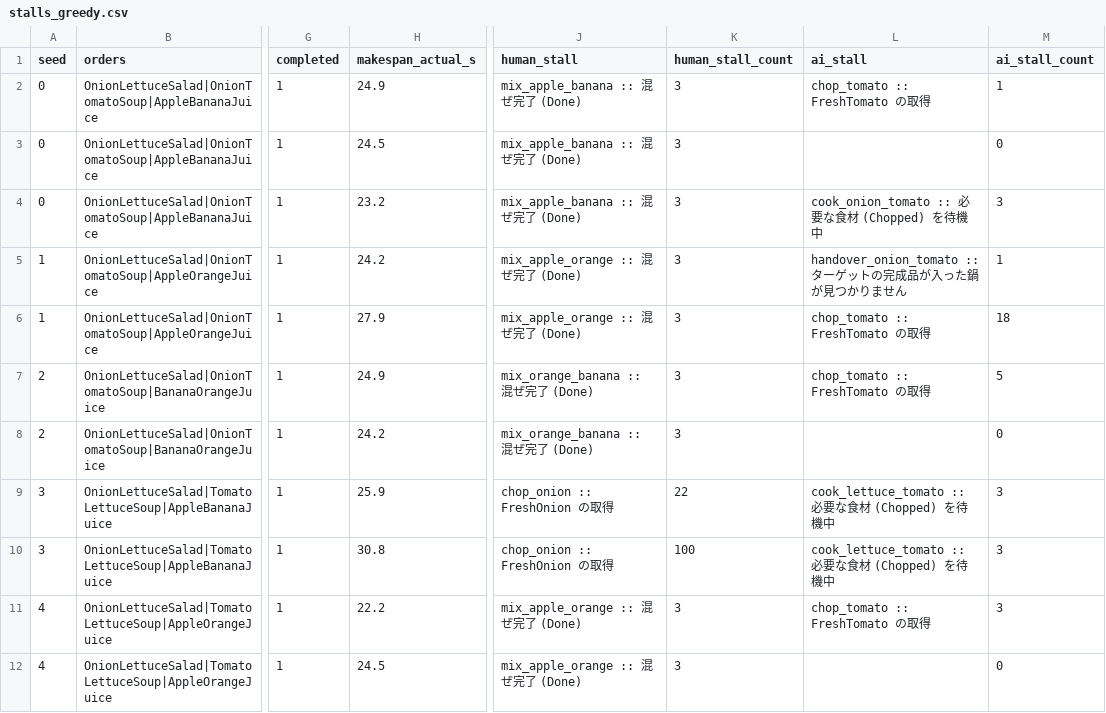
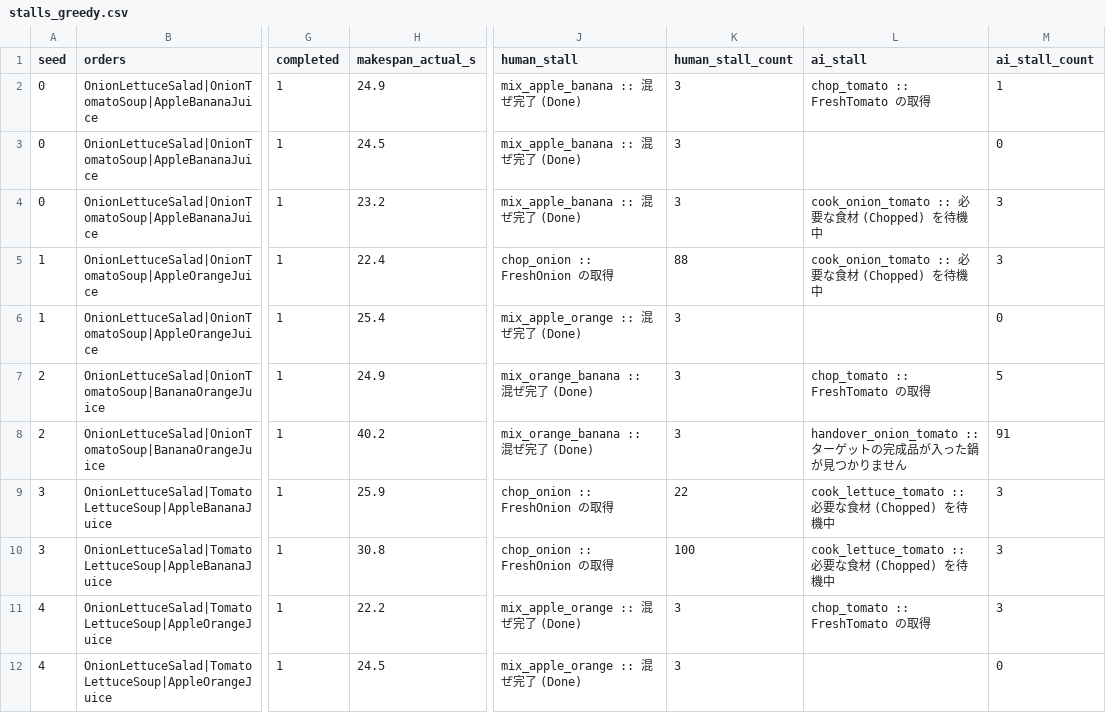
Before and after one commit to Masayuki0623/overcooked_csp, a CSV file: stalls_greedy.csv, drawn as a sheet; only a part is shown, gaps mark what is left out; the diff covers the shown part only; the diff names each change by its address in the sheet, - before the commit and + after, or states it on an @@ line.

```diff
--- a/stalls_greedy.csv
+++ b/stalls_greedy.csv
-H5 (makespan_actual_s): 24.2
+H5 (makespan_actual_s): 22.4
-J5 (human_stall): mix_apple_orange :: 混ぜ完了 (Done)
+J5 (human_stall): chop_onion :: FreshOnion の取得
-K5 (human_stall_count): 3
+K5 (human_stall_count): 88
-L5 (ai_stall): handover_onion_tomato :: ターゲットの完成品が入った鍋が見つかりません
+L5 (ai_stall): cook_onion_tomato :: 必要な食材 (Chopped) を待機中
-M5 (ai_stall_count): 1
+M5 (ai_stall_count): 3
-H6 (makespan_actual_s): 27.9
+H6 (makespan_actual_s): 25.4
-L6 (ai_stall): chop_tomato :: FreshTomato の取得
+L6 (ai_stall): (empty)
-M6 (ai_stall_count): 18
+M6 (ai_stall_count): 0
-H8 (makespan_actual_s): 24.2
+H8 (makespan_actual_s): 40.2
-L8 (ai_stall): (empty)
+L8 (ai_stall): handover_onion_tomato :: ターゲットの完成品が入った鍋が見つかりません
-M8 (ai_stall_count): 0
+M8 (ai_stall_count): 91
```
Also changed, not shown: 138 edited cells elsewhere in this file, stalls_follow.csv, 2 other files.
